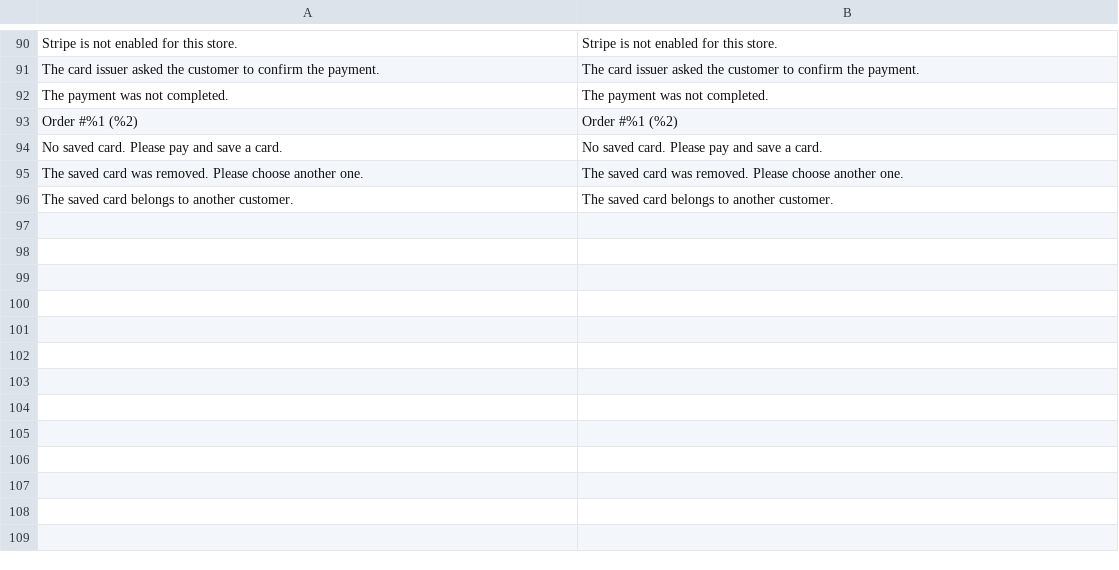
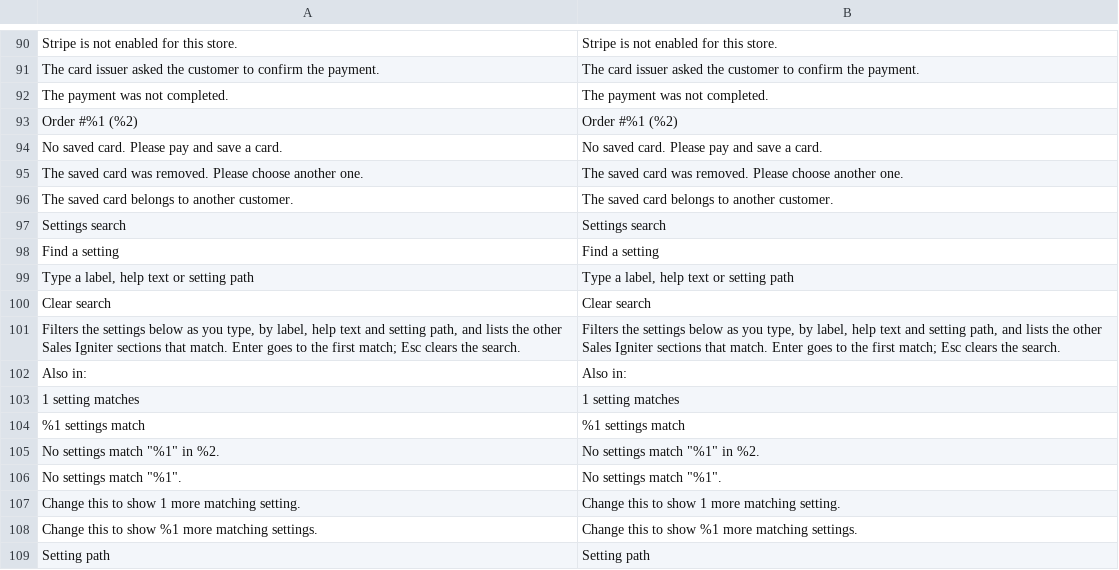
Before and after one commit to kevinjavitz/releasecommon2, a CSV file: i18n/en_US.csv, drawn as a sheet; only a part is shown, gaps mark what is left out; the diff names each change by its address in the sheet, - before the commit and + after, or states it on an @@ line.

```diff
--- a/i18n/en_US.csv
+++ b/i18n/en_US.csv
+row 97: Settings search | Settings search
+row 98: Find a setting | Find a setting
+row 99: Type a label, help text or setting path | Type a label, help text or setting path
+row 100: Clear search | Clear search
+row 101: Filters the settings below as you type, by label, help text and setting path, and lists the other Sales Igniter sections that match. Enter goes to the first match; Esc clears the search. | Filters the settings below as you type, by label, help text and setting path, and lists the other Sales Igniter sections that match. Enter goes to the first match; Esc clears the search.
+row 102: Also in: | Also in:
+row 103: 1 setting matches | 1 setting matches
+row 104: %1 settings match | %1 settings match
+row 105: No settings match "%1" in %2. | No settings match "%1" in %2.
+row 106: No settings match "%1". | No settings match "%1".
+row 107: Change this to show 1 more matching setting. | Change this to show 1 more matching setting.
+row 108: Change this to show %1 more matching settings. | Change this to show %1 more matching settings.
+row 109: Setting path | Setting path
```
Also changed, not shown: 11 other files.
